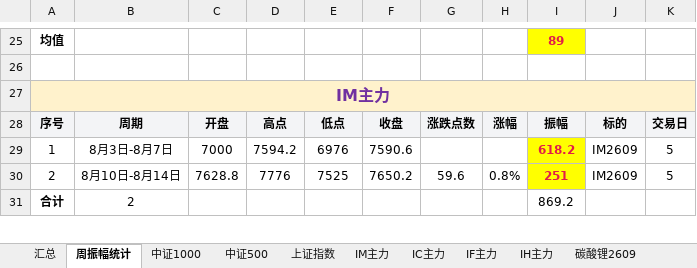
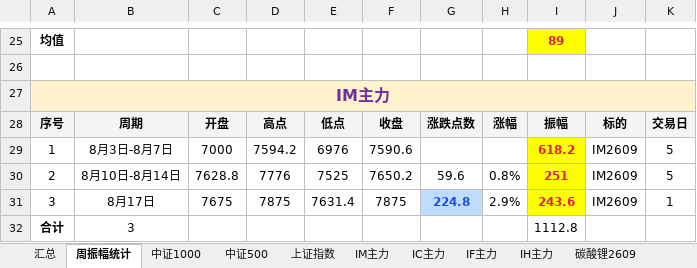
Before and after one commit to iputao-design/futures-amplitude-web, an Excel workbook: 每日振幅统计.xlsx, sheet 周振幅统计, drawn as a sheet; only a part is shown, gaps mark what is left out; values as stored, in another font and other column widths than the file's, no borders; addresses are those after the commit; the diff covers the shown part only; the diff names each change by its address in the sheet, - before the commit and + after, or states it on an @@ line.

```diff
--- a/每日振幅统计.xlsx (sheet 周振幅统计)
+++ b/每日振幅统计.xlsx (sheet 周振幅统计)
+row 31: 3 | 8月17日 | 7675 | 7875 | 7631.4 | 7875 | 224.8 | 2.9% | 243.6 | IM2609 | 1
-B32: 2
+B32: 3
-I32: 869.2
+I32: 1112.8
```
Also changed, not shown: 4 added rows and 13 edited cells elsewhere in this sheet, sheet 汇总, sheet IC主力, sheet IM主力, sheet IF主力, sheet IH主力, sheet 碳酸锂2609, formulas that keep their value, 每日振幅统计_2026.xlsx, 5 other files.
